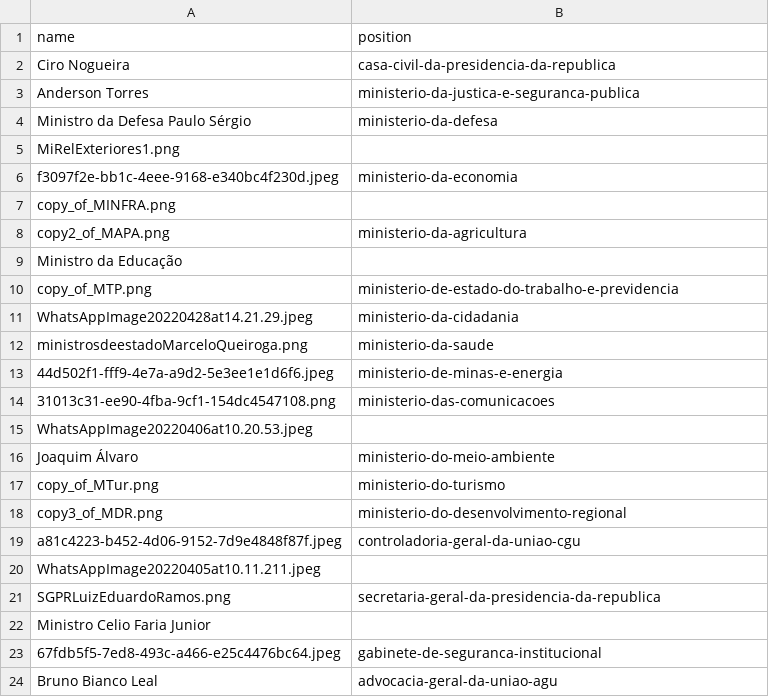
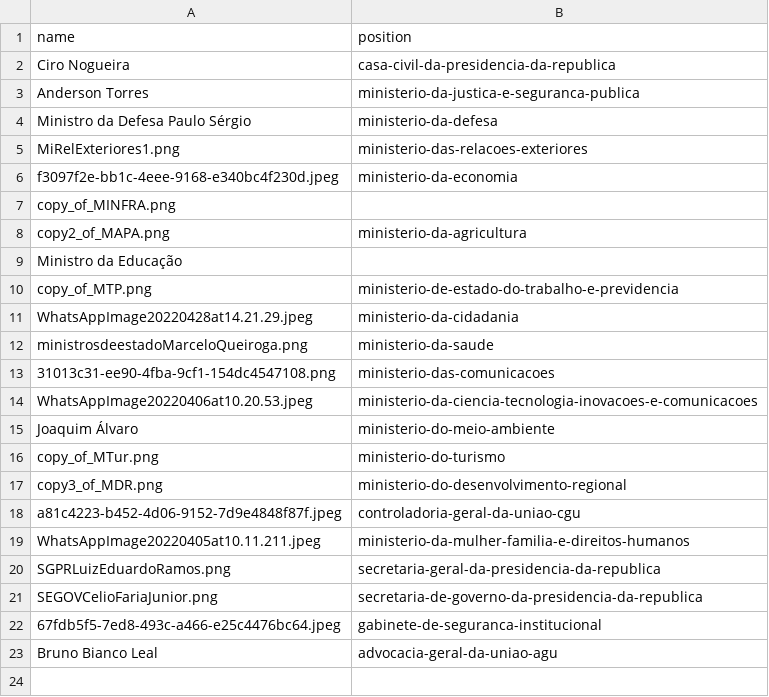
Before and after one commit to every-politician-scrapers/brazil-ministers, a CSV file: sources/official/scraped.csv, drawn as a sheet.

Commit message:
Compare external sources to Wikidata

```diff
--- a/sources/official/scraped.csv
+++ b/sources/official/scraped.csv
@@ -4,3 +4,3 @@ Anderson Torres,ministerio-da-justica-e-seguranca-publica
 Ministro da Defesa Paulo Sérgio,ministerio-da-defesa
-MiRelExteriores1.png,
+MiRelExteriores1.png,ministerio-das-relacoes-exteriores
 f3097f2e-bb1c-4eee-9168-e340bc4f230d.jpeg,ministerio-da-economia
@@ -12,5 +12,4 @@ WhatsAppImage20220428at14.21.29.jpeg,ministerio-da-cidadania
 ministrosdeestadoMarceloQueiroga.png,ministerio-da-saude
-44d502f1-fff9-4e7a-a9d2-5e3ee1e1d6f6.jpeg,ministerio-de-minas-e-energia
 31013c31-ee90-4fba-9cf1-154dc4547108.png,ministerio-das-comunicacoes
-WhatsAppImage20220406at10.20.53.jpeg,
+WhatsAppImage20220406at10.20.53.jpeg,ministerio-da-ciencia-tecnologia-inovacoes-e-comunicacoes
 Joaquim Álvaro,ministerio-do-meio-ambiente
@@ -19,5 +18,5 @@ copy3_of_MDR.png,ministerio-do-desenvolvimento-regional
 a81c4223-b452-4d06-9152-7d9e4848f87f.jpeg,controladoria-geral-da-uniao-cgu
-WhatsAppImage20220405at10.11.211.jpeg,
+WhatsAppImage20220405at10.11.211.jpeg,ministerio-da-mulher-familia-e-direitos-humanos
 SGPRLuizEduardoRamos.png,secretaria-geral-da-presidencia-da-republica
-Ministro Celio Faria Junior,
+SEGOVCelioFariaJunior.png,secretaria-de-governo-da-presidencia-da-republica
 67fdb5f5-7ed8-493c-a466-e25c4476bc64.jpeg,gabinete-de-seguranca-institucional
```
Also changed, not shown: sources/cabinet-eswiki/scraped-current.csv, sources/cabinet-eswiki/scraped-full.csv, 3 other files.
